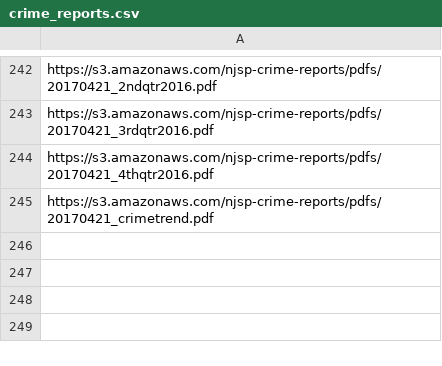
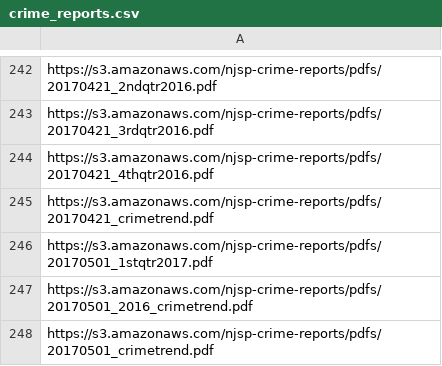
Before and after one commit to HackJersey/hackjersey.com, a CSV file: data/pdfs/crime_reports.csv, drawn as a sheet; only a part is shown, gaps mark what is left out.

Commit message:
may day update

```diff
--- a/data/pdfs/crime_reports.csv
+++ b/data/pdfs/crime_reports.csv
@@ -245 +245,4 @@ https://s3.amazonaws.com/njsp-crime-reports/pdfs/20170421_4thqtr2016.pdf
 https://s3.amazonaws.com/njsp-crime-reports/pdfs/20170421_crimetrend.pdf
+https://s3.amazonaws.com/njsp-crime-reports/pdfs/20170501_1stqtr2017.pdf
+https://s3.amazonaws.com/njsp-crime-reports/pdfs/20170501_2016_crimetrend.pdf
+https://s3.amazonaws.com/njsp-crime-reports/pdfs/20170501_crimetrend.pdf
```
